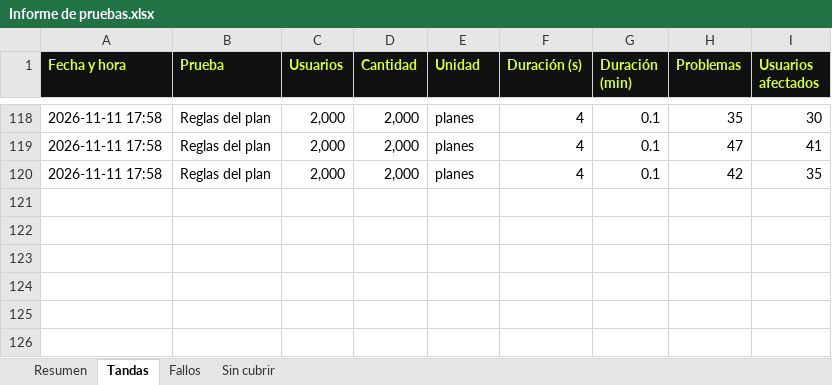
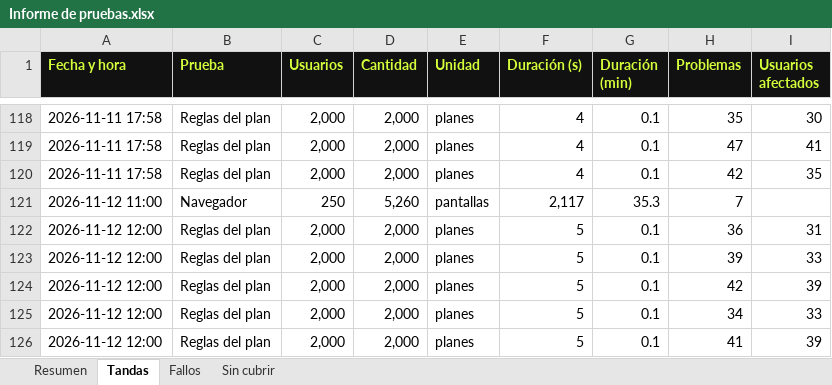
Before and after one commit to davidodo123/StatsRun, an Excel workbook: diario/Informe de pruebas.xlsx, sheet Tandas, drawn as a sheet; only a part is shown, gaps mark what is left out; values as stored, in another font and other column widths than the file's, no borders; conditional formats not drawn; the diff names each change by its address in the sheet, - before the commit and + after, or states it on an @@ line.

Commit message:
Prueba con navegador de verdad (Chrome a 390 px en 5 idiomas), avisos de reglas revisados uno a uno e informe al día

```diff
--- a/diario/Informe de pruebas.xlsx (sheet Tandas)
+++ b/diario/Informe de pruebas.xlsx (sheet Tandas)
+row 121: 2026-11-12 11:00 | Navegador | 250 | 5,260 | pantallas | 2,117 | 35.3 | 7
+row 122: 2026-11-12 12:00 | Reglas del plan | 2,000 | 2,000 | planes | 5 | 0.1 | 36 | 31
+row 123: 2026-11-12 12:00 | Reglas del plan | 2,000 | 2,000 | planes | 5 | 0.1 | 39 | 33
+row 124: 2026-11-12 12:00 | Reglas del plan | 2,000 | 2,000 | planes | 5 | 0.1 | 42 | 39
+row 125: 2026-11-12 12:00 | Reglas del plan | 2,000 | 2,000 | planes | 5 | 0.1 | 34 | 33
+row 126: 2026-11-12 12:00 | Reglas del plan | 2,000 | 2,000 | planes | 5 | 0.1 | 41 | 39
```
Also changed, not shown: sheet Resumen, sheet Fallos, formulas that keep their value, 5 other files.
